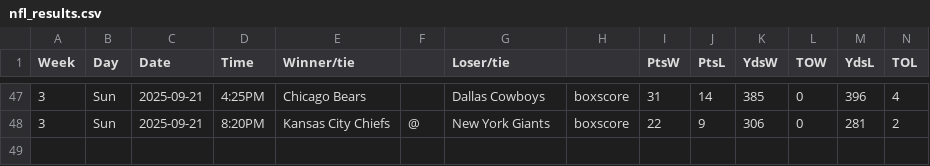
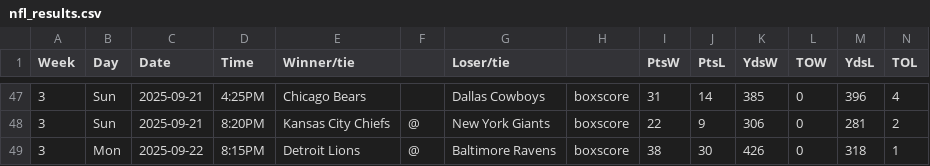
Before and after one commit to matsonj/nba-monte-carlo, a CSV file: data/nfl/nfl_results.csv, drawn as a sheet; only a part is shown, gaps mark what is left out; the diff names each change by its address in the sheet, - before the commit and + after, or states it on an @@ line.

Commit message:
finalize week 3

```diff
--- a/data/nfl/nfl_results.csv
+++ b/data/nfl/nfl_results.csv
+row 49: 3 | Mon | 2025-09-22 | 8:15PM | Detroit Lions | @ | Baltimore Ravens | boxscore | 38 | 30 | 426 | 0 | 318 | 1
```
